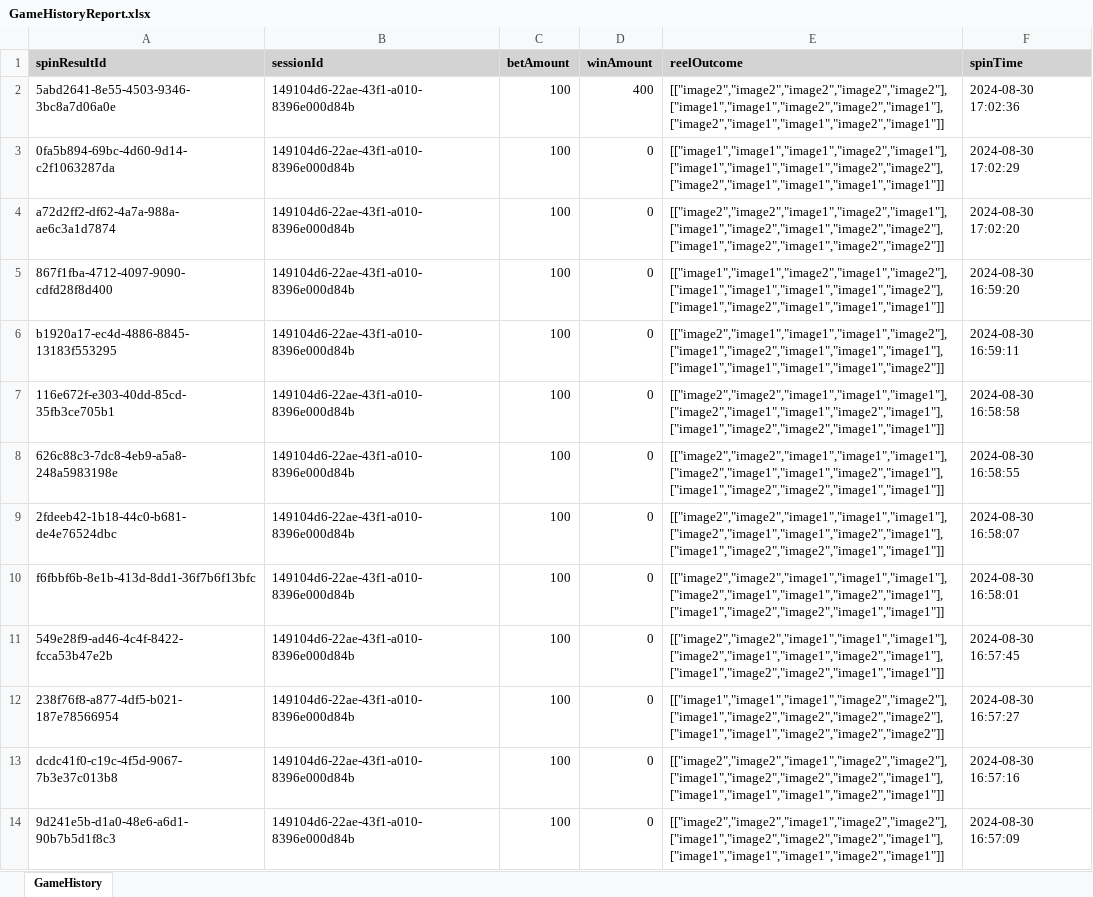
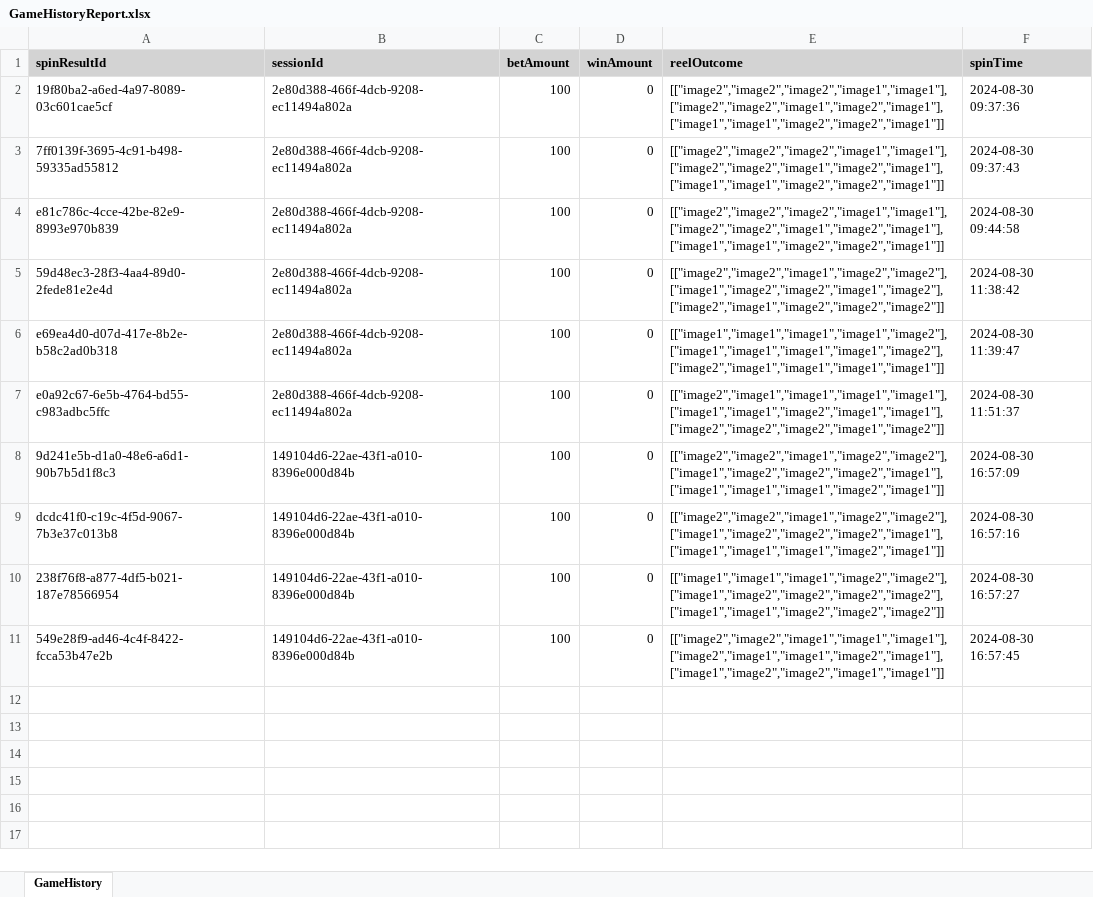
Before and after one commit to adityachicmic663/slotGamebackend, an Excel workbook: UploadedImages/GameHistoryReport.xlsx, sheet GameHistory, drawn as a sheet; values as stored, in another font and other column widths than the file's, no borders; removed rows and columns are numbered as before the commit, all else as after; the diff names each change by its address in the sheet, - before the commit and + after, or states it on an @@ line.

```diff
--- a/UploadedImages/GameHistoryReport.xlsx (sheet GameHistory)
+++ b/UploadedImages/GameHistoryReport.xlsx (sheet GameHistory)
-row 2: 5abd2641-8e55-4503-9346-3bc8a7d06a0e | 149104d6-22ae-43f1-a010-8396e000d84b | 100 | 400 | [["image2","image2","image2","image2","image2"],["image1","image1","image2","image2","image1"],["image2","image1","image1","image2","image1"]] | 2024-08-30 17:02:36
-A2 (spinResultId): 0fa5b894-69bc-4d60-9d14-c2f1063287da
+A2 (spinResultId): 19f80ba2-a6ed-4a97-8089-03c601cae5cf
-B2:B4 (sessionId): 149104d6-22ae-43f1-a010-8396e000d84b
+B2:B4 (sessionId): 2e80d388-466f-4dcb-9208-ec11494a802a
-E2 (reelOutcome): [["image1","image1","image1","image2","image1"],["image1","image1","image1","image2","image2"],["image2","image1","image1","image1","image1"]]
+E2 (reelOutcome): [["image2","image2","image2","image1","image1"],["image2","image2","image1","image2","image1"],["image1","image1","image2","image2","image1"]]
-F2 (spinTime): 2024-08-30 17:02:29
+F2 (spinTime): 2024-08-30 09:37:36
-A3 (spinResultId): a72d2ff2-df62-4a7a-988a-ae6c3a1d7874
+A3 (spinResultId): 7ff0139f-3695-4c91-b498-59335ad55812
-E3 (reelOutcome): [["image2","image2","image1","image2","image1"],["image1","image2","image1","image2","image2"],["image1","image2","image1","image2","image2"]]
+E3 (reelOutcome): [["image2","image2","image2","image1","image1"],["image2","image2","image1","image2","image1"],["image1","image1","image2","image2","image1"]]
-F3 (spinTime): 2024-08-30 17:02:20
+F3 (spinTime): 2024-08-30 09:37:43
-A4 (spinResultId): 867f1fba-4712-4097-9090-cdfd28f8d400
+A4 (spinResultId): e81c786c-4cce-42be-82e9-8993e970b839
-E4 (reelOutcome): [["image1","image1","image2","image1","image2"],["image1","image1","image1","image1","image2"],["image1","image2","image1","image1","image1"]]
+E4 (reelOutcome): [["image2","image2","image2","image1","image1"],["image2","image2","image1","image2","image1"],["image1","image1","image2","image2","image1"]]
-F4 (spinTime): 2024-08-30 16:59:20
+F4 (spinTime): 2024-08-30 09:44:58
+row 5: 59d48ec3-28f3-4aa4-89d0-2fede81e2e4d | 2e80d388-466f-4dcb-9208-ec11494a802a | 100 | 0 | [["image2","image2","image1","image2","image2"],["image1","image2","image2","image1","image2"],["image2","image1","image2","image2","image2"]] | 2024-08-30 11:38:42
-A6 (spinResultId): b1920a17-ec4d-4886-8845-13183f553295
+A6 (spinResultId): e69ea4d0-d07d-417e-8b2e-b58c2ad0b318
-B6:B7 (sessionId): 149104d6-22ae-43f1-a010-8396e000d84b
+B6:B7 (sessionId): 2e80d388-466f-4dcb-9208-ec11494a802a
-E6 (reelOutcome): [["image2","image1","image1","image1","image2"],["image1","image2","image1","image1","image1"],["image1","image1","image1","image1","image2"]]
+E6 (reelOutcome): [["image1","image1","image1","image1","image2"],["image1","image1","image1","image1","image2"],["image2","image1","image1","image1","image1"]]
-F6 (spinTime): 2024-08-30 16:59:11
+F6 (spinTime): 2024-08-30 11:39:47
-A7 (spinResultId): 116e672f-e303-40dd-85cd-35fb3ce705b1
+A7 (spinResultId): e0a92c67-6e5b-4764-bd55-c983adbc5ffc
-E7 (reelOutcome): [["image2","image2","image1","image1","image1"],["image2","image1","image1","image2","image1"],["image1","image2","image2","image1","image1"]]
+E7 (reelOutcome): [["image2","image1","image1","image1","image1"],["image1","image1","image2","image1","image1"],["image2","image2","image2","image1","image2"]]
-F7 (spinTime): 2024-08-30 16:58:58
+F7 (spinTime): 2024-08-30 11:51:37
-A8 (spinResultId): 626c88c3-7dc8-4eb9-a5a8-248a5983198e
+A8 (spinResultId): 9d241e5b-d1a0-48e6-a6d1-90b7b5d1f8c3
-E8:E9 (reelOutcome): [["image2","image2","image1","image1","image1"],["image2","image1","image1","image2","image1"],["image1","image2","image2","image1","image1"]]
+E8:E9 (reelOutcome): [["image2","image2","image1","image2","image2"],["image1","image2","image2","image2","image1"],["image1","image1","image1","image2","image1"]]
-F8 (spinTime): 2024-08-30 16:58:55
+F8 (spinTime): 2024-08-30 16:57:09
-A9 (spinResultId): 2fdeeb42-1b18-44c0-b681-de4e76524dbc
+A9 (spinResultId): dcdc41f0-c19c-4f5d-9067-7b3e37c013b8
-F9 (spinTime): 2024-08-30 16:58:07
+F9 (spinTime): 2024-08-30 16:57:16
-A10 (spinResultId): f6fbbf6b-8e1b-413d-8dd1-36f7b6f13bfc
+A10 (spinResultId): 238f76f8-a877-4df5-b021-187e78566954
-E10 (reelOutcome): [["image2","image2","image1","image1","image1"],["image2","image1","image1","image2","image1"],["image1","image2","image2","image1","image1"]]
+E10 (reelOutcome): [["image1","image1","image1","image2","image2"],["image1","image2","image2","image2","image2"],["image1","image1","image2","image2","image2"]]
-F10 (spinTime): 2024-08-30 16:58:01
+F10 (spinTime): 2024-08-30 16:57:27
-row 12: 238f76f8-a877-4df5-b021-187e78566954 | 149104d6-22ae-43f1-a010-8396e000d84b | 100 | 0 | [["image1","image1","image1","image2","image2"],["image1","image2","image2","image2","image2"],["image1","image1","image2","image2","image2"]] | 2024-08-30 16:57:27
-row 13: dcdc41f0-c19c-4f5d-9067-7b3e37c013b8 | 149104d6-22ae-43f1-a010-8396e000d84b | 100 | 0 | [["image2","image2","image1","image2","image2"],["image1","image2","image2","image2","image1"],["image1","image1","image1","image2","image1"]] | 2024-08-30 16:57:16
-row 14: 9d241e5b-d1a0-48e6-a6d1-90b7b5d1f8c3 | 149104d6-22ae-43f1-a010-8396e000d84b | 100 | 0 | [["image2","image2","image1","image2","image2"],["image1","image2","image2","image2","image1"],["image1","image1","image1","image2","image1"]] | 2024-08-30 16:57:09
```
Also changed, not shown: 23 other files.
